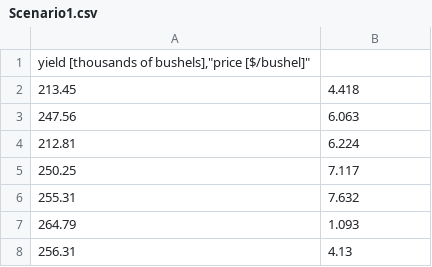
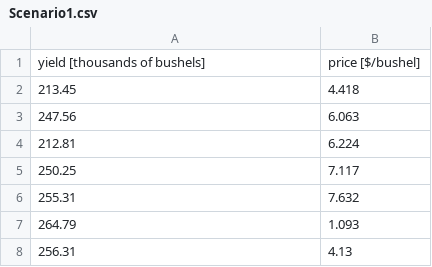
Before and after one commit to Peter-Akos/quant-challenge-final, a CSV file: 104/Scenario1.csv, drawn as a sheet; only a part is shown; removed rows and columns are numbered as before the commit, all else as after; the diff names each change by its address in the sheet, - before the commit and + after, or states it on an @@ line.

Commit message:
Explore Data

```diff
--- a/104/Scenario1.csv
+++ b/104/Scenario1.csv
-row 1: yield [thousands of bushels],"price [$/bushel]"
+row 1: yield [thousands of bushels] | price [$/bushel]
```
Also changed, not shown: 1 other file.
